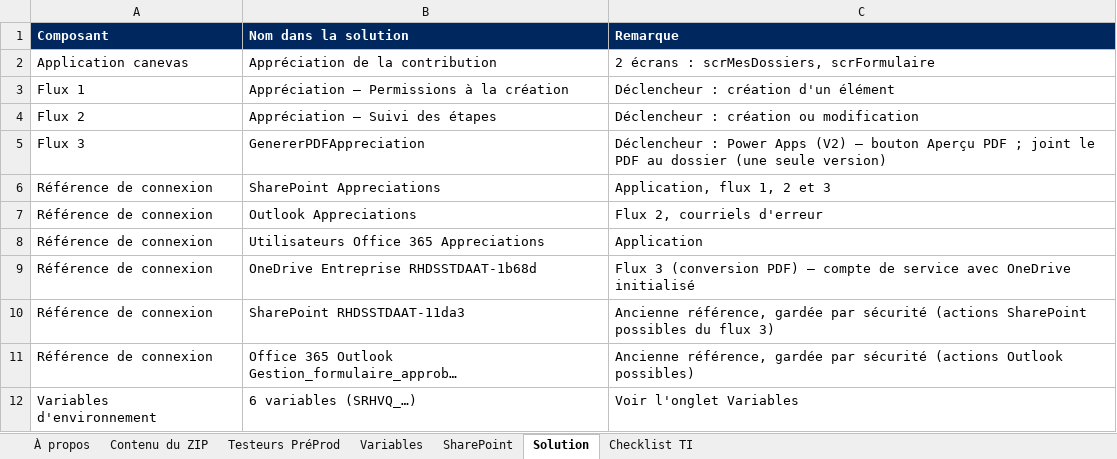
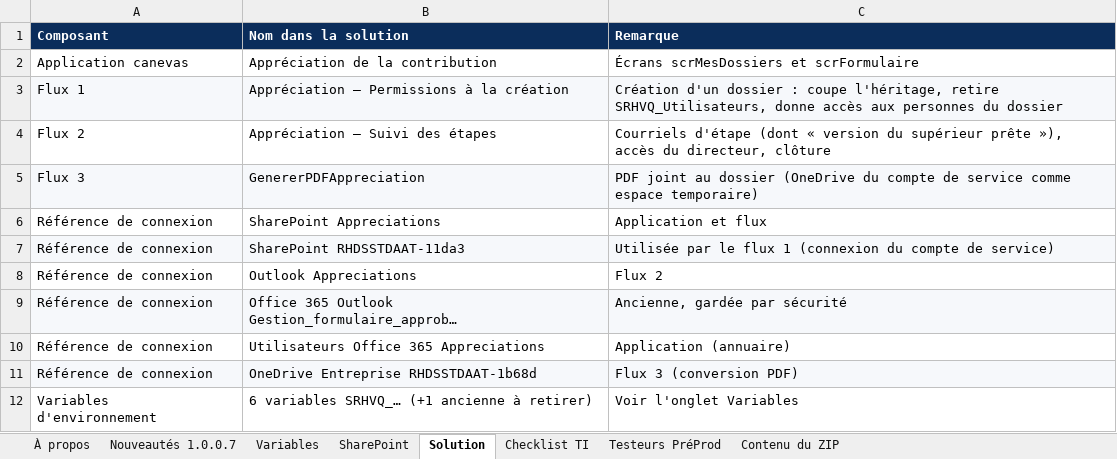
Before and after one commit to tazmustang/jsoncrack.com, an Excel workbook: powerapps/Variables-environnement-et-deploiement.xlsx, sheet Solution, drawn as a sheet; values as stored, in another font and other column widths than the file's, no borders; table styles not drawn; removed rows and columns are numbered as before the commit, all else as after; the diff names each change by its address in the sheet, - before the commit and + after, or states it on an @@ line.

```diff
--- a/powerapps/Variables-environnement-et-deploiement.xlsx (sheet Solution)
+++ b/powerapps/Variables-environnement-et-deploiement.xlsx (sheet Solution)
+sheet tab: Nouveautés 1.0.0.7
@@ sheet tab order changed: À propos | Nouveautés 1.0.0.7 | Variables | SharePoint | Solution | Checklist TI | Testeurs PréProd | Contenu du ZIP @@
-C2 (Remarque): 2 écrans : scrMesDossiers, scrFormulaire
+C2 (Remarque): Écrans scrMesDossiers et scrFormulaire
-A3:C3 fill: none
+A3:C3 fill: #F6F8FB
-C3 (Remarque): Déclencheur : création d'un élément
+C3 (Remarque): Création d'un dossier : coupe l'héritage, retire SRHVQ_Utilisateurs, donne accès aux personnes du dossier
-C4 (Remarque): Déclencheur : création ou modification
+C4 (Remarque): Courriels d'étape (dont « version du supérieur prête »), accès du directeur, clôture
-A5:C5 fill: none
+A5:C5 fill: #F6F8FB
-C5 (Remarque): Déclencheur : Power Apps (V2) — bouton Aperçu PDF ; joint le PDF au dossier (une seule version)
+C5 (Remarque): PDF joint au dossier (OneDrive du compte de service comme espace temporaire)
-C6 (Remarque): Application, flux 1, 2 et 3
+C6 (Remarque): Application et flux
+row 7: Référence de connexion | SharePoint RHDSSTDAAT-11da3 | Utilisée par le flux 1 (connexion du compte de service)
-C8 (Remarque): Flux 2, courriels d'erreur
+C8 (Remarque): Flux 2
+row 9: Référence de connexion | Office 365 Outlook Gestion_formulaire_approb… | Ancienne, gardée par sécurité
-C10 (Remarque): Application
+C10 (Remarque): Application (annuaire)
-A11:C11 fill: none
+A11:C11 fill: #F6F8FB
-C11 (Remarque): …(conversion PDF) — compte de service avec OneDrive initialisé
+C11 (Remarque): …(conversion PDF)
-row 10: Référence de connexion | SharePoint RHDSSTDAAT-11da3 | Ancienne référence, gardée par sécurité (actions SharePoint possibles du flux 3)
-row 11: Référence de connexion | Office 365 Outlook Gestion_formulaire_approb… | Ancienne référence, gardée par sécurité (actions Outlook possibles)
-B12 (Nom dans la solution): 6 variables (SRHVQ_…)
+B12 (Nom dans la solution): 6 variables SRHVQ_… (+1 ancienne à retirer)
```
Also changed, not shown: sheet Testeurs PréProd, sheet Variables, sheet SharePoint, sheet À propos, sheet Checklist TI, sheet Contenu du ZIP.
